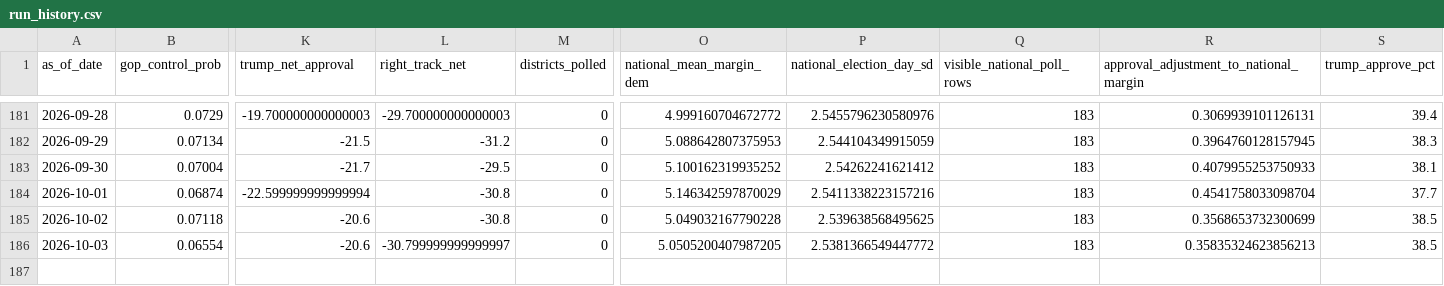
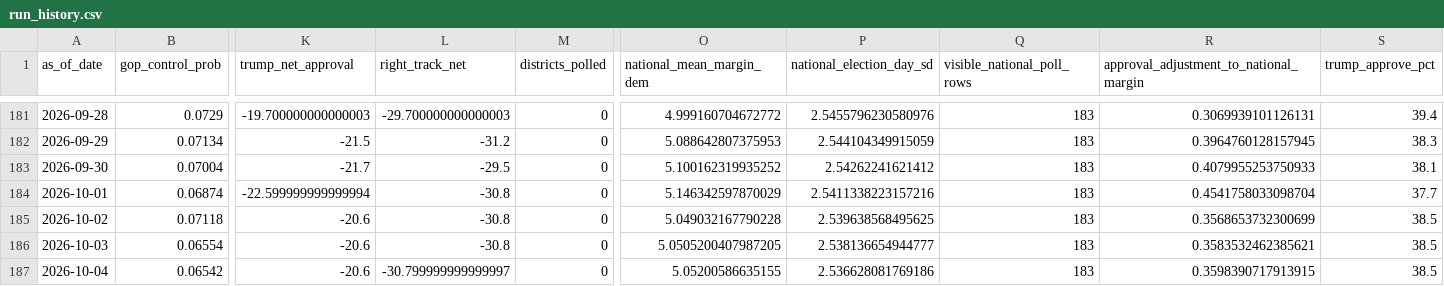
Before and after one commit to jaydendavisnc/election-forecast-2026, a CSV file: data/history/run_history.csv, drawn as a sheet; only a part is shown, gaps mark what is left out; rows hold the shown columns only; the diff names each change by its address in the sheet, - before the commit and + after, or states it on an @@ line.

```diff
--- a/data/history/run_history.csv
+++ b/data/history/run_history.csv
-L186 (right_track_net): -30.799999999999997
+L186 (right_track_net): -30.8
-P186 (national_election_day_sd): 2.5381366549447772
+P186 (national_election_day_sd): 2.538136654944777
-R186: 0.35835324623856213
+R186: 0.3583532462385621
+row 187: 2026-10-04 | 0.06542 | -20.6 | -30.799999999999997 | 0 | 5.05200586635155 | 2.536628081769186 | 183 | 0.3598390717913915 | 38.5
```
Also changed, not shown: data/history/forecast_history.csv, data/runtime/latest/district_forecast.csv, 5 other files.
